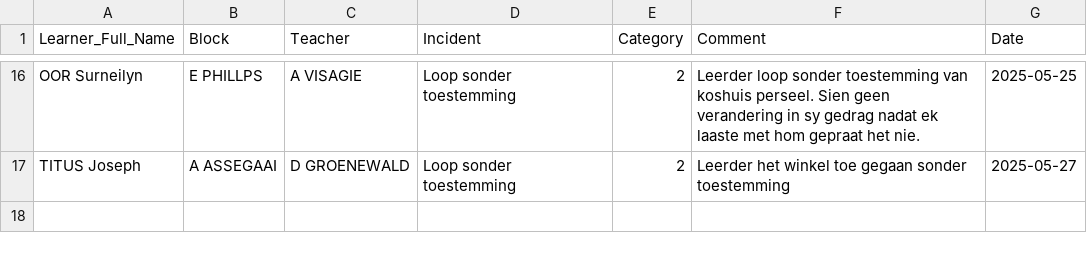
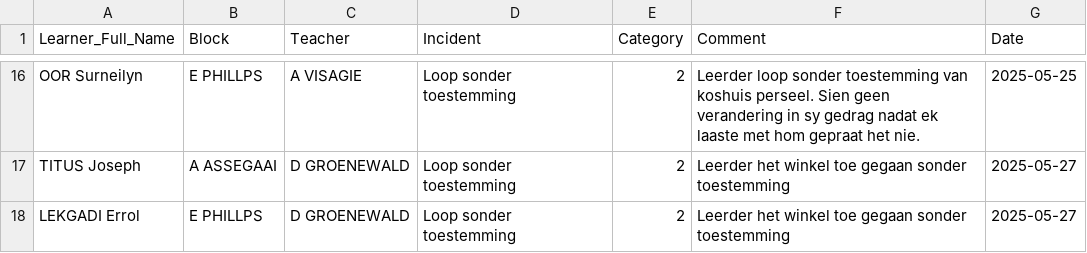
Before and after one commit to arnoldtRealph/hostel, a CSV file: incident_log.csv, drawn as a sheet; only a part is shown, gaps mark what is left out; the diff names each change by its address in the sheet, - before the commit and + after, or states it on an @@ line.

Commit message:
Updated incident_log.csv with new incident

```diff
--- a/incident_log.csv
+++ b/incident_log.csv
+row 18: LEKGADI Errol | E PHILLPS | D GROENEWALD | Loop sonder toestemming | 2 | Leerder het winkel toe gegaan sonder toestemming | 2025-05-27
```
